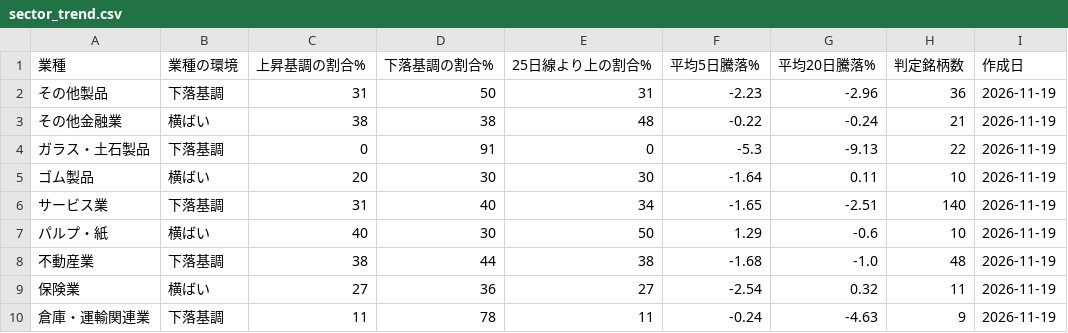
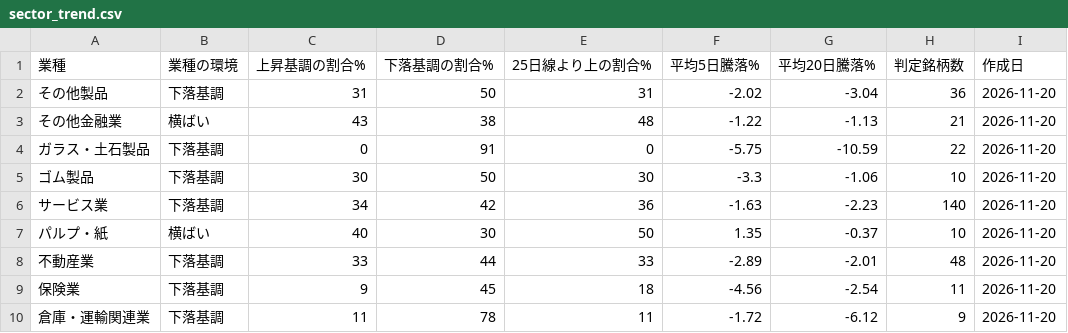
Before and after one commit to taisei4987/sector-scan, a CSV file: data/sector_trend.csv, drawn as a sheet; only a part is shown; the diff covers the shown part only.

```diff
--- a/data/sector_trend.csv
+++ b/data/sector_trend.csv
@@ -1,10 +1,10 @@
 業種,業種の環境,上昇基調の割合%,下落基調の割合%,25日線より上の割合%,平均5日騰落%,平均20日騰落%,判定銘柄数,作成日
-その他製品,下落基調,31,50,31,-2.23,-2.96,36,2026-11-19
-その他金融業,横ばい,38,38,48,-0.22,-0.24,21,2026-11-19
-ガラス・土石製品,下落基調,0,91,0,-5.3,-9.13,22,2026-11-19
-ゴム製品,横ばい,20,30,30,-1.64,0.11,10,2026-11-19
-サービス業,下落基調,31,40,34,-1.65,-2.51,140,2026-11-19
-パルプ・紙,横ばい,40,30,50,1.29,-0.6,10,2026-11-19
-不動産業,下落基調,38,44,38,-1.68,-1.0,48,2026-11-19
-保険業,横ばい,27,36,27,-2.54,0.32,11,2026-11-19
-倉庫・運輸関連業,下落基調,11,78,11,-0.24,-4.63,9,2026-11-19
+その他製品,下落基調,31,50,31,-2.02,-3.04,36,2026-11-20
+その他金融業,横ばい,43,38,48,-1.22,-1.13,21,2026-11-20
+ガラス・土石製品,下落基調,0,91,0,-5.75,-10.59,22,2026-11-20
+ゴム製品,下落基調,30,50,30,-3.3,-1.06,10,2026-11-20
+サービス業,下落基調,34,42,36,-1.63,-2.23,140,2026-11-20
+パルプ・紙,横ばい,40,30,50,1.35,-0.37,10,2026-11-20
+不動産業,下落基調,33,44,33,-2.89,-2.01,48,2026-11-20
+保険業,下落基調,9,45,18,-4.56,-2.54,11,2026-11-20
+倉庫・運輸関連業,下落基調,11,78,11,-1.72,-6.12,9,2026-11-20
```
Also changed, not shown: 119 edited cells elsewhere in this file, data/top_turnover.csv, 3 other files.
